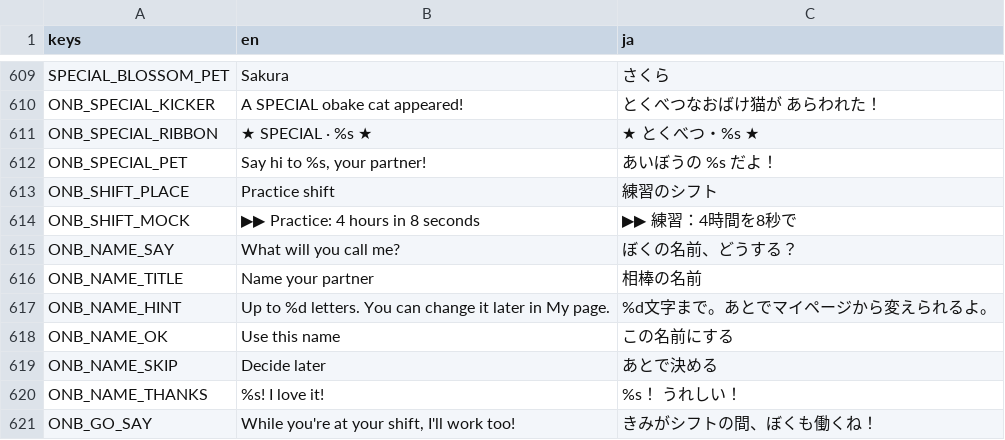
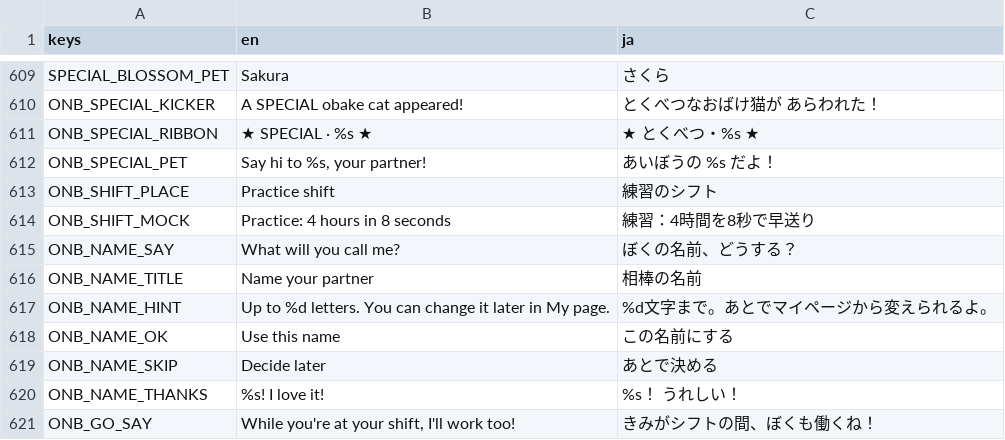
Before and after one commit to FallseF/paw-time, a CSV file: apps/worker/i18n/strings.csv, drawn as a sheet; only a part is shown, gaps mark what is left out.

```diff
--- a/apps/worker/i18n/strings.csv
+++ b/apps/worker/i18n/strings.csv
@@ -640,3 +640,3 @@ ONB_SPECIAL_PET,"Say hi to %s, your partner!",あいぼうの %s だよ！
 ONB_SHIFT_PLACE,Practice shift,練習のシフト
-ONB_SHIFT_MOCK,▶▶ Practice: 4 hours in 8 seconds,▶▶ 練習：4時間を8秒で
+ONB_SHIFT_MOCK,Practice: 4 hours in 8 seconds,練習：4時間を8秒で早送り
 ONB_NAME_SAY,What will you call me?,ぼくの名前、どうする？
```
Also changed, not shown: 30 other files.
